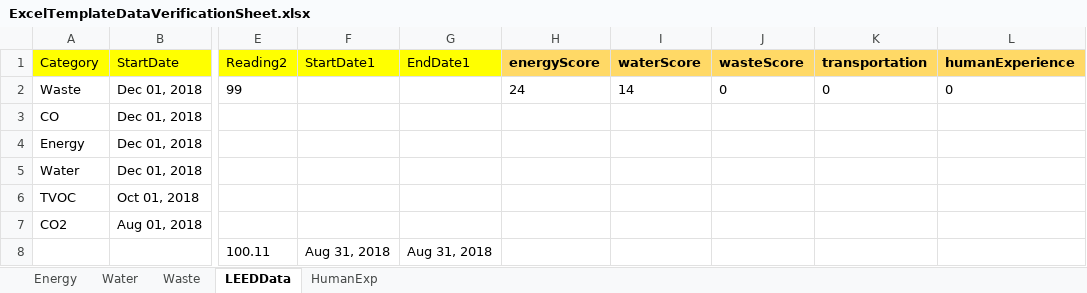
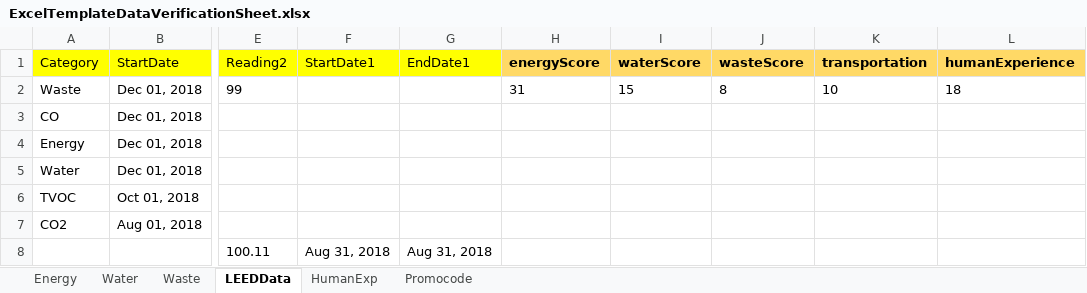
Before and after one commit to saurav1501/AutomationArc, an Excel workbook: AutomationArc/ARCDataTemplete/ExcelTemplateDataVerificationSheet.xlsx, sheet LEEDData, drawn as a sheet; only a part is shown, gaps mark what is left out; values as stored, in another font and other column widths than the file's, no borders; the diff names each change by its address in the sheet, - before the commit and + after, or states it on an @@ line.

```diff
--- a/AutomationArc/ARCDataTemplete/ExcelTemplateDataVerificationSheet.xlsx (sheet LEEDData)
+++ b/AutomationArc/ARCDataTemplete/ExcelTemplateDataVerificationSheet.xlsx (sheet LEEDData)
+sheet tab: Promocode
-H2 (energyScore): 24
+H2 (energyScore): 31
-I2 (waterScore): 14
+I2 (waterScore): 15
-J2 (wasteScore): 0
+J2 (wasteScore): 8
-K2 (transportation): 0
+K2 (transportation): 10
-L2 (humanExperience): 0
+L2 (humanExperience): 18
```
Also changed, not shown: AutomationArc/ARCDataTemplete/QasArcTest.xlsx, 18 other files.
